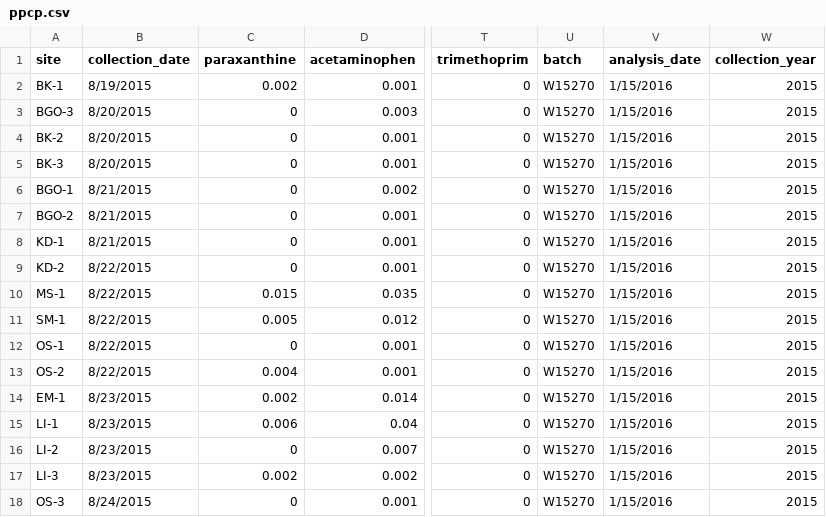
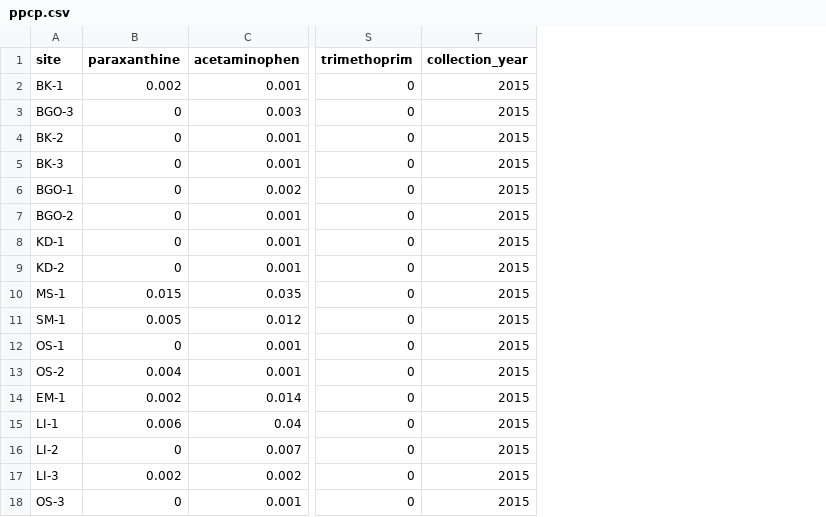
Before and after one commit to mishafredmeyer/Baikal_sewage, a CSV file: clean_disaggregated_data/ppcp.csv, drawn as a sheet; only a part is shown, gaps mark what is left out; the diff names each change by its address in the sheet, - before the commit and + after, or states it on an @@ line.

```diff
--- a/clean_disaggregated_data/ppcp.csv
+++ b/clean_disaggregated_data/ppcp.csv
-column B (collection_date), rows 2-18: 8/19/2015 | 8/20/2015 | 8/20/2015 | 8/20/2015 | 8/21/2015 | 8/21/2015 | 8/21/2015 | 8/22/2015 | 8/22/2015 | 8/22/2015 | 8/22/2015 | 8/22/2015 | 8/23/2015 | 8/23/2015 | 8/23/2015 | 8/23/2015 | 8/24/2015
-column U (batch), rows 2-18: all W15270
-column V (analysis_date), rows 2-18: all 1/15/2016
```
Also changed, not shown: clean_disaggregated_data/invertebrates.csv, clean_disaggregated_data/microplastics.csv, 13 other files.
